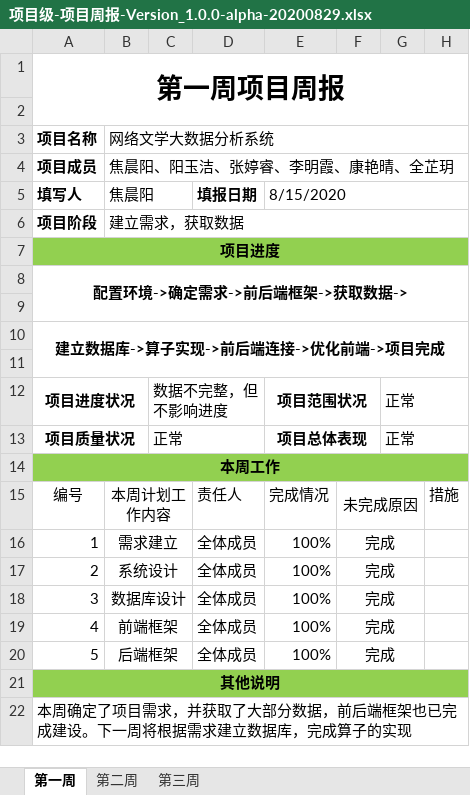
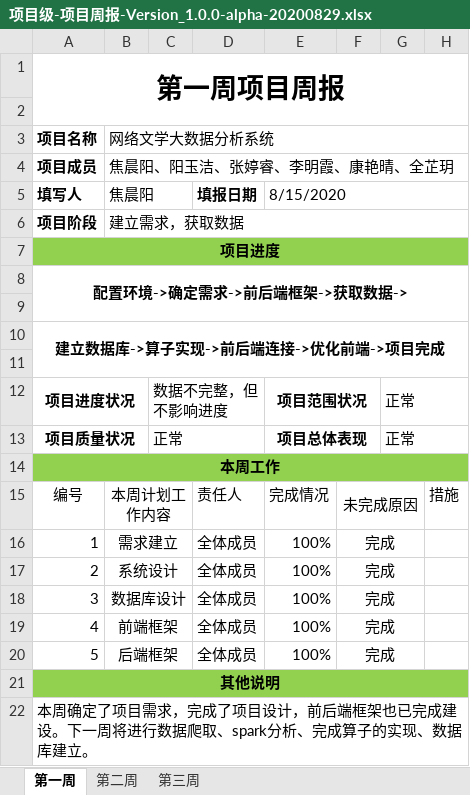
Before and after one commit to NWPU-HuaDi-ShiXun-Team4/NWPU-HuaDi-ShiXun-Team4, an Excel workbook: Documents/05项目监督/01项目周报/项目级-项目周报-Version_1.0.0-alpha-20200829.xlsx, sheet 第一周, drawn as a sheet; values as stored, in another font and other column widths than the file's, no borders; the diff names each change by its address in the sheet, - before the commit and + after, or states it on an @@ line.

```diff
--- a/Documents/05项目监督/01项目周报/项目级-项目周报-Version_1.0.0-alpha-20200829.xlsx (sheet 第一周)
+++ b/Documents/05项目监督/01项目周报/项目级-项目周报-Version_1.0.0-alpha-20200829.xlsx (sheet 第一周)
-A22 (填写人): …目需求，并获取了大部分数据，前后端框架也已完成建设。下一周将根据需求建立数据库，完成算子的实现
+A22 (填写人): …目需求，完成了项目设计，前后端框架也已完成建设。下一周将进行数据爬取、spark分析、完成算子的实现、数据库建立。
```
Also changed, not shown: sheet 第二周, sheet 第三周, Documents/05项目监督/02工作日志/项目级-项目工作日志-Version_1.0.0-alpha-20200829.xlsx, 2 other files.
